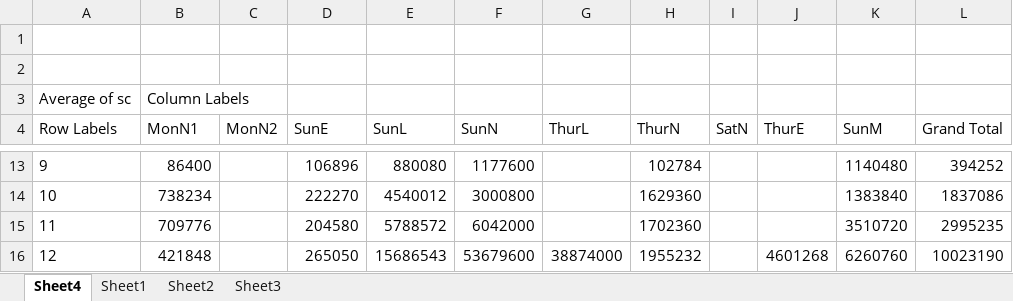
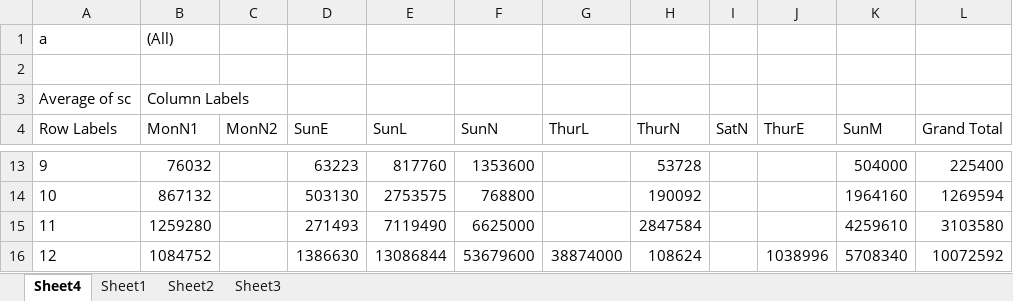
Before and after one commit to andrewflack/OR604_NFL, an Excel workbook: archive/output.xlsx, sheet Sheet4, drawn as a sheet; only a part is shown, gaps mark what is left out; values as stored, in another font and other column widths than the file's, no borders; conditional formats not drawn; the diff covers the shown part only; the diff names each change by its address in the sheet, - before the commit and + after, or states it on an @@ line.

```diff
--- a/archive/output.xlsx (sheet Sheet4)
+++ b/archive/output.xlsx (sheet Sheet4)
-row 1: (empty)
+row 1: a | (All)
-B13 (MonN1): 86400
+B13 (MonN1): 76032
-D13 (SunE): 106896
+D13 (SunE): 63223
-E13 (SunL): 880080
+E13 (SunL): 817760
-F13 (SunN): 1177600
+F13 (SunN): 1353600
-H13 (ThurN): 102784
+H13 (ThurN): 53728
-K13 (SunM): 1140480
+K13 (SunM): 504000
-L13 (Grand Total): 394252
+L13 (Grand Total): 225400
-B14 (MonN1): 738234
+B14 (MonN1): 867132
-D14 (SunE): 222270
+D14 (SunE): 503130
-E14 (SunL): 4540012
+E14 (SunL): 2753575
-F14 (SunN): 3000800
+F14 (SunN): 768800
-H14 (ThurN): 1629360
+H14 (ThurN): 190092
-K14 (SunM): 1383840
+K14 (SunM): 1964160
-L14 (Grand Total): 1837086
+L14 (Grand Total): 1269594
-B15 (MonN1): 709776
+B15 (MonN1): 1259280
-D15 (SunE): 204580
+D15 (SunE): 271493
-E15 (SunL): 5788572
+E15 (SunL): 7119490
-F15 (SunN): 6042000
+F15 (SunN): 6625000
-H15 (ThurN): 1702360
+H15 (ThurN): 2847584
-K15 (SunM): 3510720
+K15 (SunM): 4259610
-L15 (Grand Total): 2995235
+L15 (Grand Total): 3103580
-B16 (MonN1): 421848
+B16 (MonN1): 1084752
-D16 (SunE): 265050
+D16 (SunE): 1386630
-E16 (SunL): 15686543
+E16 (SunL): 13086844
-H16 (ThurN): 1955232
+H16 (ThurN): 108624
-J16 (ThurE): 4601268
+J16 (ThurE): 1038996
-K16 (SunM): 6260760
+K16 (SunM): 5708340
-L16 (Grand Total): 10023190
+L16 (Grand Total): 10072592
```
Also changed, not shown: 98 edited cells elsewhere in this sheet, sheet Sheet1, hidden cells, charts or pictures, 7 other files.
